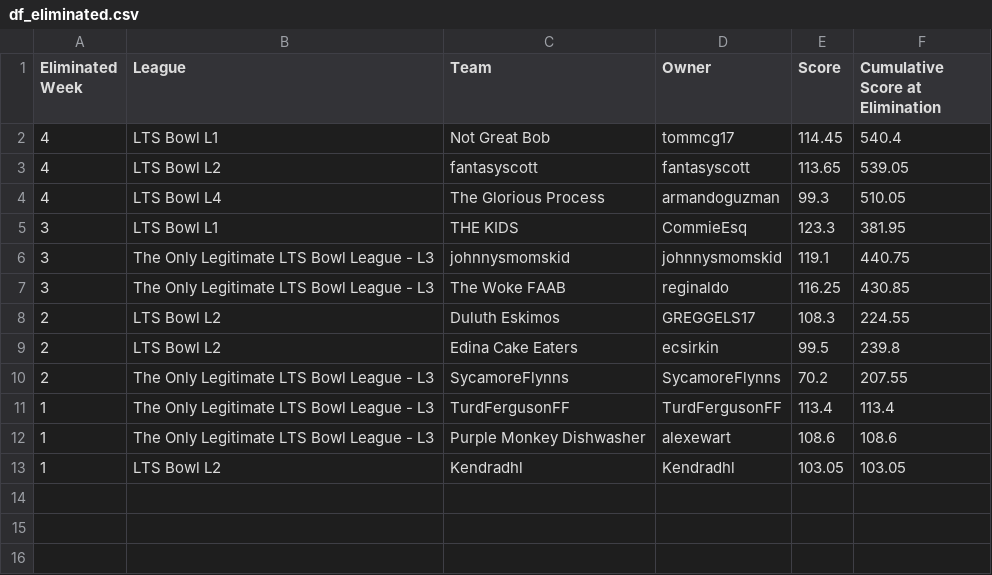
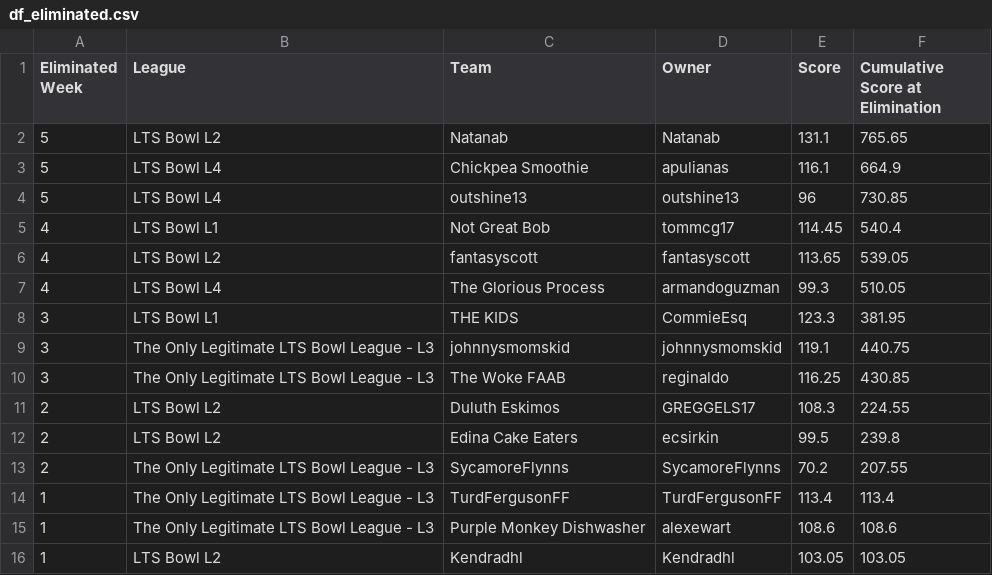
Before and after one commit to matthewdwood82/LTS-Bowl-2025, a CSV file: dat/df_eliminated.csv, drawn as a sheet; the diff names each change by its address in the sheet, - before the commit and + after, or states it on an @@ line.

```diff
--- a/dat/df_eliminated.csv
+++ b/dat/df_eliminated.csv
+row 2: 5 | LTS Bowl L2 | Natanab | Natanab | 131.1 | 765.65
+row 3: 5 | LTS Bowl L4 | Chickpea Smoothie | apulianas | 116.1 | 664.9
+row 4: 5 | LTS Bowl L4 | outshine13 | outshine13 | 96 | 730.85
```
Also changed, not shown: dat/df_survived.csv, dat/df_total_points.csv, 3 other files.
